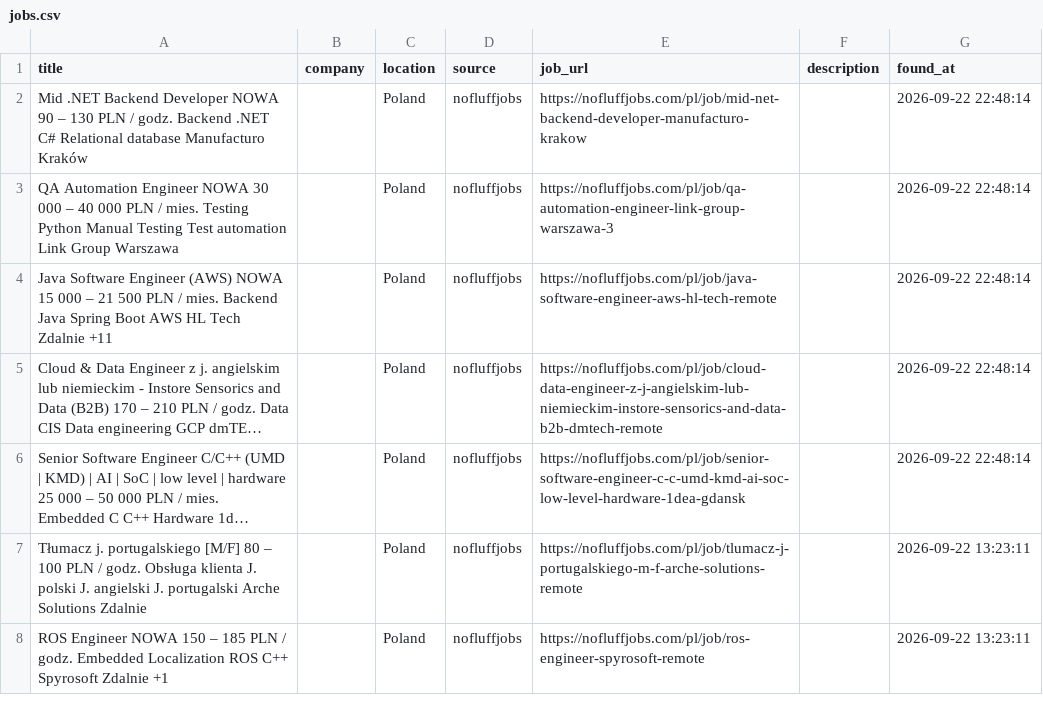
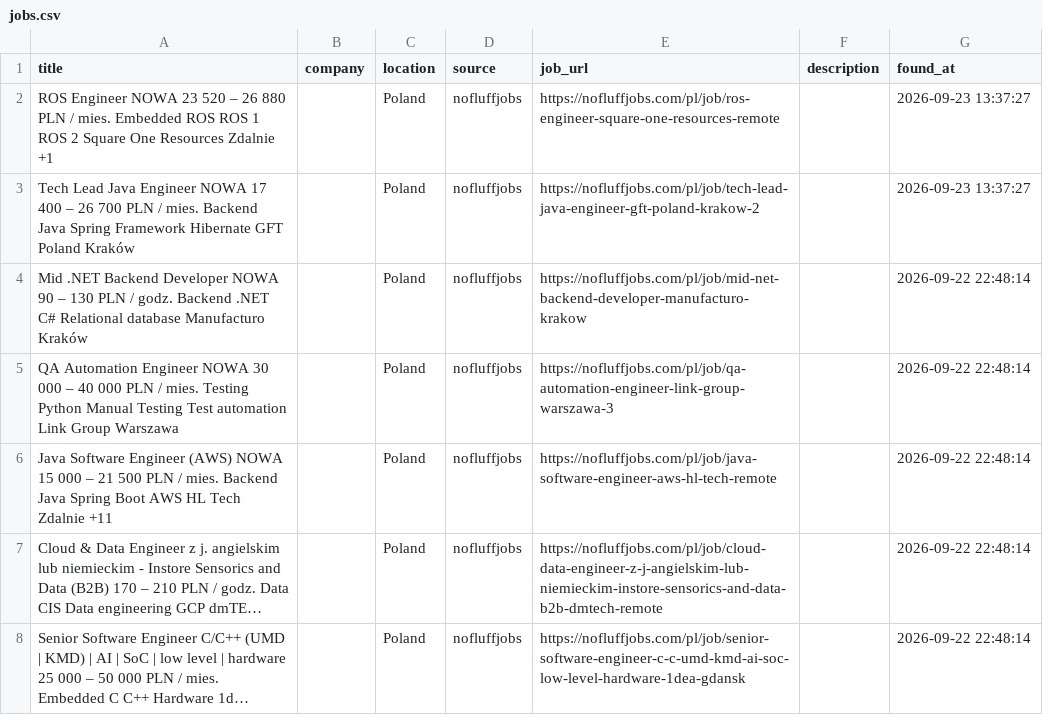
Before and after one commit to trpelka/language-job-search, a CSV file: jobs.csv, drawn as a sheet; only a part is shown; the shorter side is filled out with more unchanged rows; long unchanged cells end in ….

```diff
--- a/jobs.csv
+++ b/jobs.csv
@@ -1,2 +1,4 @@
 title,company,location,source,job_url,description,found_at
+ROS Engineer NOWA 23 520 – 26 880 PLN / mies. Embedded ROS ROS 1 ROS 2 Square One Resources Zdalnie +1,,Poland,nofluffjobs,https://nofluffjobs.com/pl/job/ros-engineer-square-one-resources-remote,,2026-09-23 13:37:27
+Tech Lead Java Engineer NOWA 17 400 – 26 700 PLN / mies. Backend Java Spring Framework Hibernate GFT Poland Kraków,,Poland,nofluffjobs,https://nofluffjobs.com/pl/job/tech-lead-java-engineer-gft-poland-krakow-2,,2026-09-23 13:37:27
 Mid .NET Backend Developer NOWA 90 – 130 PLN / godz. Backend .NET C# Relational database Manufacturo Kraków,,Poland,nofluffjobs,https://nofluffjobs.com/pl/job/mid-net-backend-developer-manufacturo-krakow,,2026-09-22 22:48:14
```
Also changed, not shown: 1 other file.
